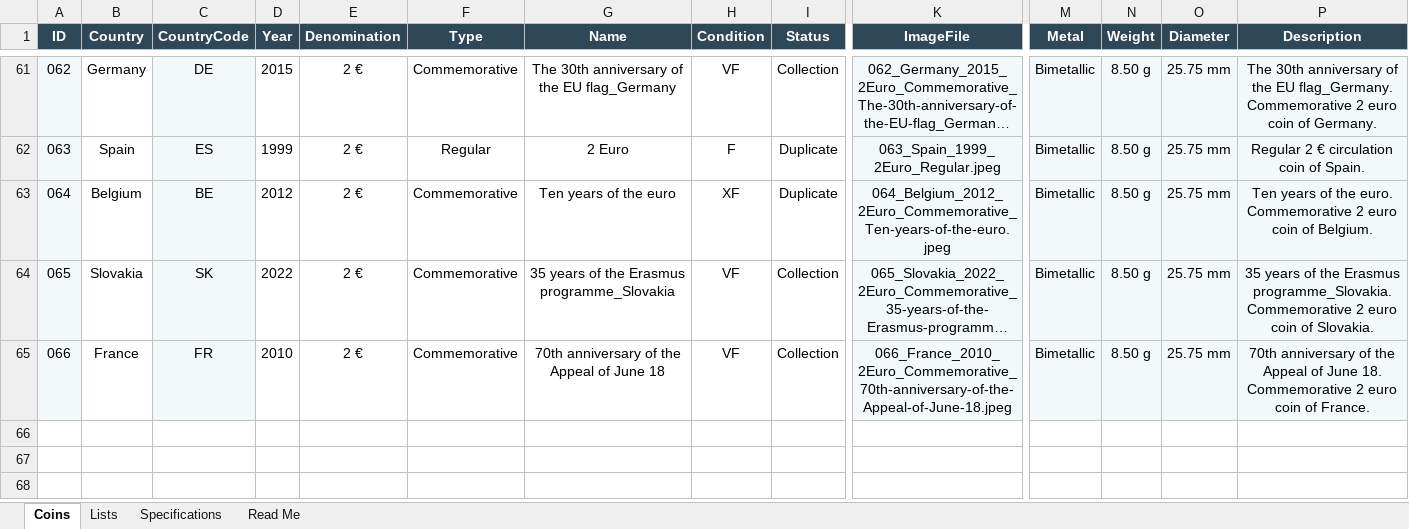
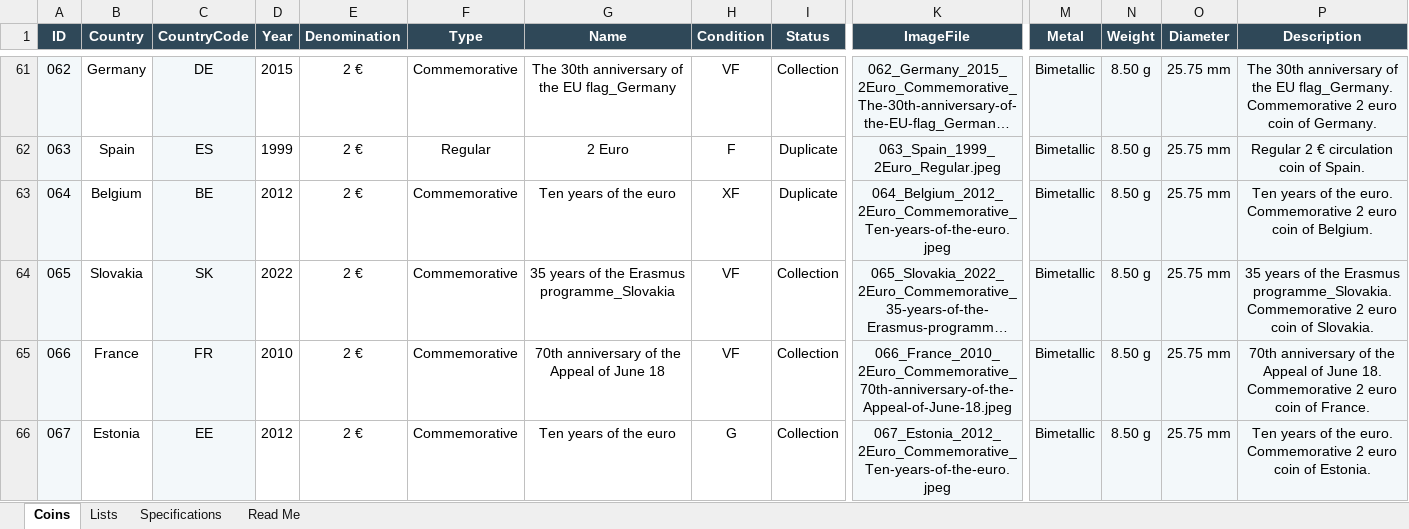
Before and after one commit to coins-mp/coins-mp.github.io, an Excel workbook: data/Euro_Coin_Catalog_Automation.xlsx, sheet Coins, drawn as a sheet; only a part is shown, gaps mark what is left out; long unchanged cells end in …; values as stored, in another font and other column widths than the file's, no borders; conditional formats not drawn; rows hold the shown columns only; the diff names each change by its address in the sheet, - before the commit and + after, or states it on an @@ line.

```diff
--- a/data/Euro_Coin_Catalog_Automation.xlsx (sheet Coins)
+++ b/data/Euro_Coin_Catalog_Automation.xlsx (sheet Coins)
+row 66: 067 | Estonia | EE | 2012 | 2 € | Commemorative | Ten years of the euro | G | Collection | 067_Estonia_2012_2Euro_Commemorative_Ten-years-of-the-euro.jpeg | Bimetallic | 8.50 g | 25.75 mm | Ten years of the euro. Commemorative 2 euro coin of Estonia.
```
Also changed, not shown: 2 other files.
